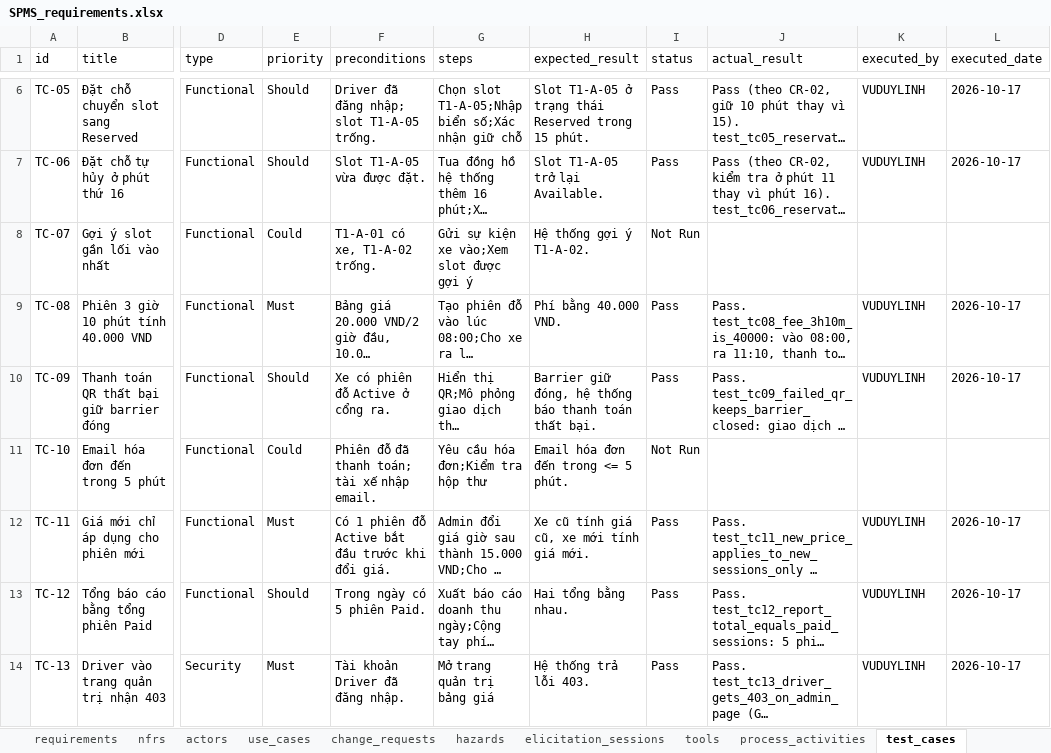
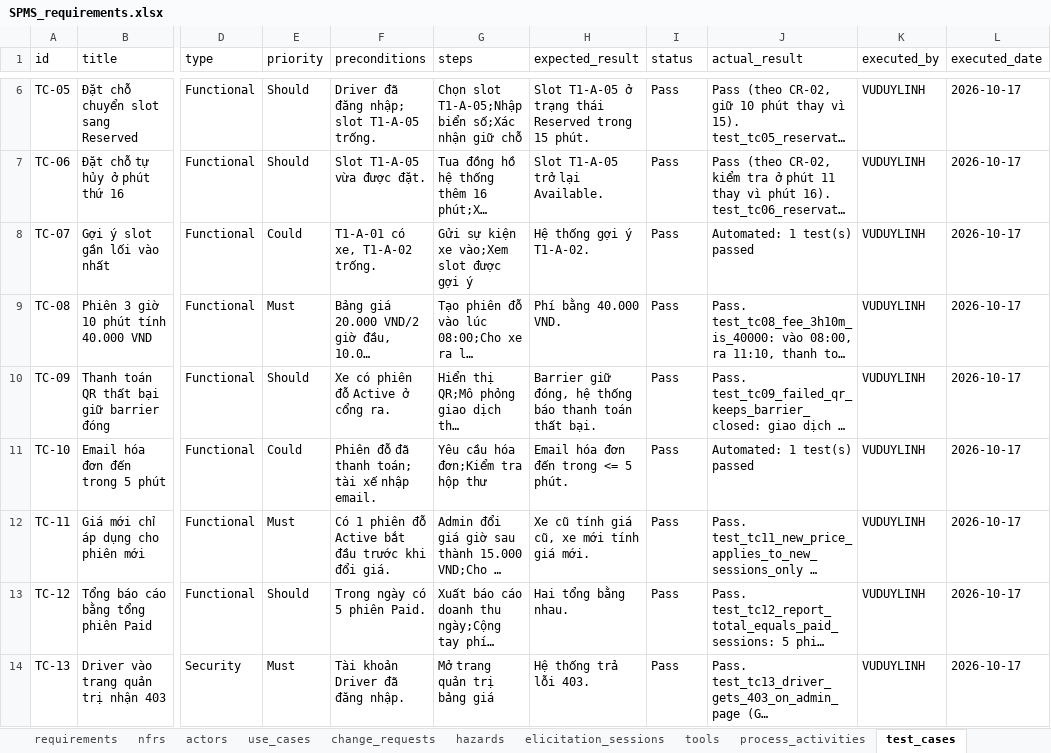
Before and after one commit to Jmhzbmcn2/Smart-Parking-System, an Excel workbook: docs/requirements/SPMS_requirements.xlsx, sheet test_cases, drawn as a sheet; only a part is shown, gaps mark what is left out; long unchanged cells end in …; values as stored, in another font and other column widths than the file's, no borders; the diff names each change by its address in the sheet, - before the commit and + after, or states it on an @@ line.

```diff
--- a/docs/requirements/SPMS_requirements.xlsx (sheet test_cases)
+++ b/docs/requirements/SPMS_requirements.xlsx (sheet test_cases)
-I8 (status): Not Run
+I8 (status): Pass
-J8 (actual_result): (empty)
+J8 (actual_result): Automated: 1 test(s) passed
-K8 (executed_by): (empty)
+K8 (executed_by): VUDUYLINH
-L8 (executed_date): (empty)
+L8 (executed_date): 2026-10-17
-I11 (status): Not Run
+I11 (status): Pass
-J11 (actual_result): (empty)
+J11 (actual_result): Automated: 1 test(s) passed
-K11 (executed_by): (empty)
+K11 (executed_by): VUDUYLINH
-L11 (executed_date): (empty)
+L11 (executed_date): 2026-10-17
```
Also changed, not shown: 5 other files.
